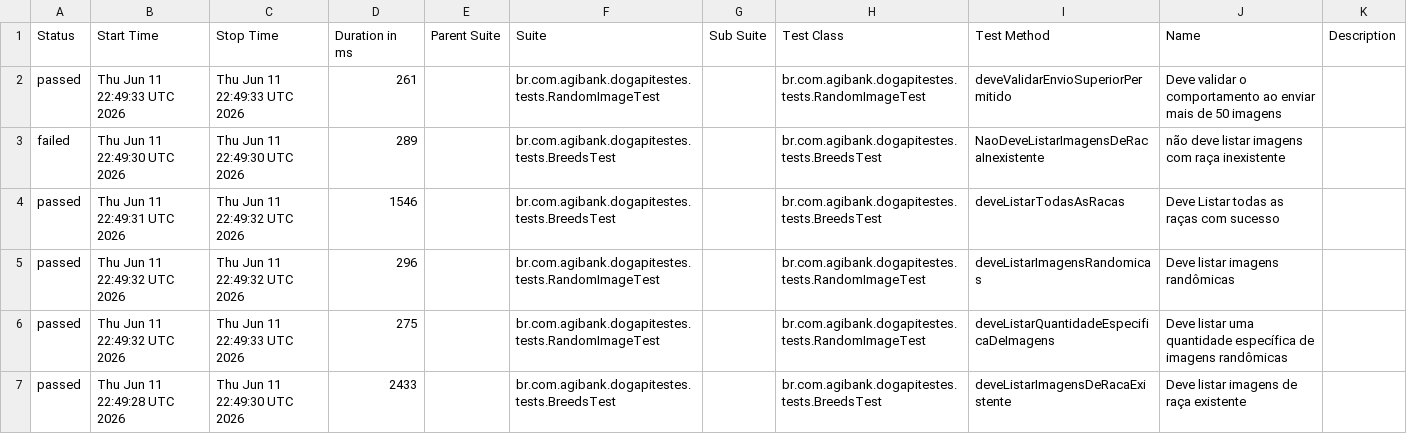
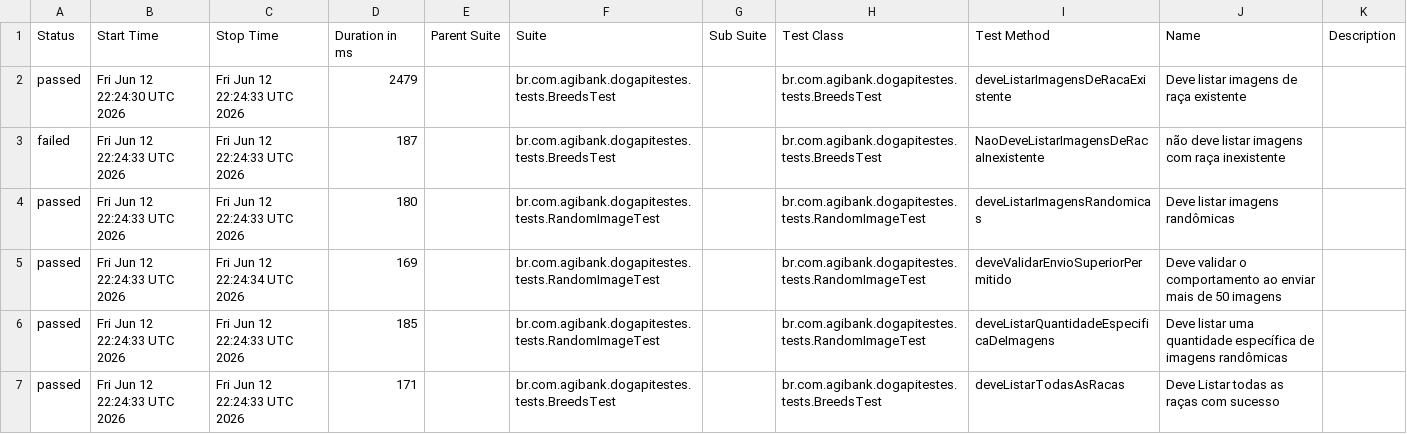
Before and after one commit to JosinaldoGJunior/desafio-tecnico-agibank, a CSV file: data/suites.csv, drawn as a sheet.

```diff
--- a/data/suites.csv
+++ b/data/suites.csv
@@ -1,7 +1,7 @@
 "Status","Start Time","Stop Time","Duration in ms","Parent Suite","Suite","Sub Suite","Test Class","Test Method","Name","Description"
-"passed","Thu Jun 11 22:49:33 UTC 2026","Thu Jun 11 22:49:33 UTC 2026","261","","br.com.agibank.dogapitestes.tests.RandomImageTest","","br.com.agibank.dogapitestes.tests.RandomImageTest","deveValidarEnvioSuperiorPermitido","Deve validar o comportamento ao enviar mais de 50 imagens",""
-"failed","Thu Jun 11 22:49:30 UTC 2026","Thu Jun 11 22:49:30 UTC 2026","289","","br.com.agibank.dogapitestes.tests.BreedsTest","","br.com.agibank.dogapitestes.tests.BreedsTest","NaoDeveListarImagensDeRacaInexistente","não deve listar imagens com raça inexistente",""
-"passed","Thu Jun 11 22:49:31 UTC 2026","Thu Jun 11 22:49:32 UTC 2026","1546","","br.com.agibank.dogapitestes.tests.BreedsTest","","br.com.agibank.dogapitestes.tests.BreedsTest","deveListarTodasAsRacas","Deve Listar todas as raças com sucesso",""
-"passed","Thu Jun 11 22:49:32 UTC 2026","Thu Jun 11 22:49:32 UTC 2026","296","","br.com.agibank.dogapitestes.tests.RandomImageTest","","br.com.agibank.dogapitestes.tests.RandomImageTest","deveListarImagensRandomicas","Deve listar imagens randômicas",""
-"passed","Thu Jun 11 22:49:32 UTC 2026","Thu Jun 11 22:49:33 UTC 2026","275","","br.com.agibank.dogapitestes.tests.RandomImageTest","","br.com.agibank.dogapitestes.tests.RandomImageTest","deveListarQuantidadeEspecificaDeImagens","Deve listar uma quantidade específica de imagens randômicas",""
-"passed","Thu Jun 11 22:49:28 UTC 2026","Thu Jun 11 22:49:30 UTC 2026","2433","","br.com.agibank.dogapitestes.tests.BreedsTest","","br.com.agibank.dogapitestes.tests.BreedsTest","deveListarImagensDeRacaExistente","Deve listar imagens de raça existente",""
+"passed","Fri Jun 12 22:24:30 UTC 2026","Fri Jun 12 22:24:33 UTC 2026","2479","","br.com.agibank.dogapitestes.tests.BreedsTest","","br.com.agibank.dogapitestes.tests.BreedsTest","deveListarImagensDeRacaExistente","Deve listar imagens de raça existente",""
+"failed","Fri Jun 12 22:24:33 UTC 2026","Fri Jun 12 22:24:33 UTC 2026","187","","br.com.agibank.dogapitestes.tests.BreedsTest","","br.com.agibank.dogapitestes.tests.BreedsTest","NaoDeveListarImagensDeRacaInexistente","não deve listar imagens com raça inexistente",""
+"passed","Fri Jun 12 22:24:33 UTC 2026","Fri Jun 12 22:24:33 UTC 2026","180","","br.com.agibank.dogapitestes.tests.RandomImageTest","","br.com.agibank.dogapitestes.tests.RandomImageTest","deveListarImagensRandomicas","Deve listar imagens randômicas",""
+"passed","Fri Jun 12 22:24:33 UTC 2026","Fri Jun 12 22:24:34 UTC 2026","169","","br.com.agibank.dogapitestes.tests.RandomImageTest","","br.com.agibank.dogapitestes.tests.RandomImageTest","deveValidarEnvioSuperiorPermitido","Deve validar o comportamento ao enviar mais de 50 imagens",""
+"passed","Fri Jun 12 22:24:33 UTC 2026","Fri Jun 12 22:24:33 UTC 2026","185","","br.com.agibank.dogapitestes.tests.RandomImageTest","","br.com.agibank.dogapitestes.tests.RandomImageTest","deveListarQuantidadeEspecificaDeImagens","Deve listar uma quantidade específica de imagens randômicas",""
+"passed","Fri Jun 12 22:24:33 UTC 2026","Fri Jun 12 22:24:33 UTC 2026","171","","br.com.agibank.dogapitestes.tests.BreedsTest","","br.com.agibank.dogapitestes.tests.BreedsTest","deveListarTodasAsRacas","Deve Listar todas as raças com sucesso",""
```
Also changed, not shown: 26 other files.
